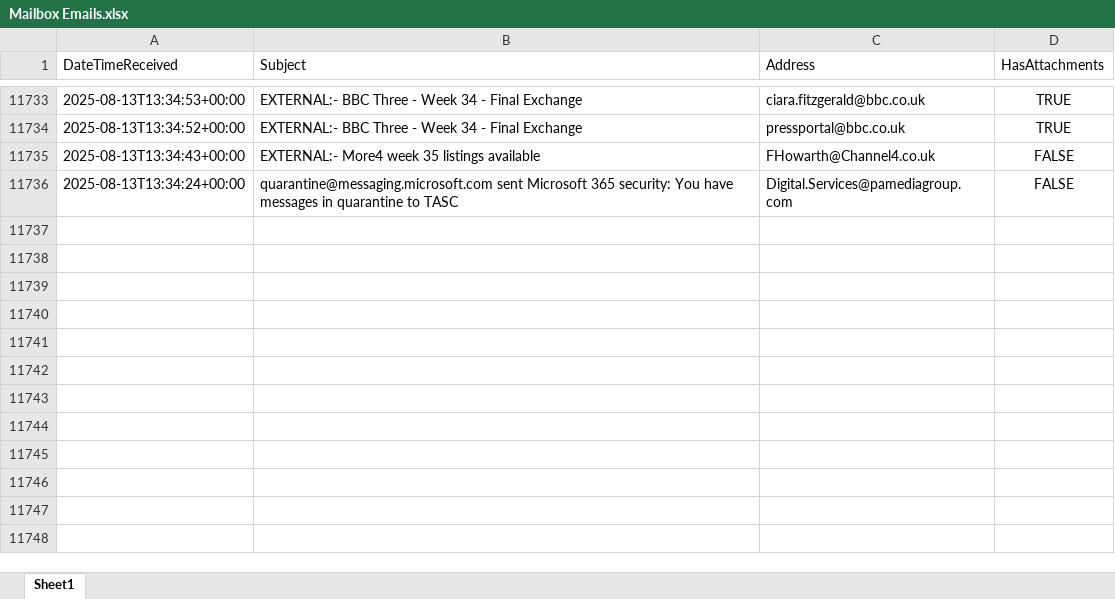
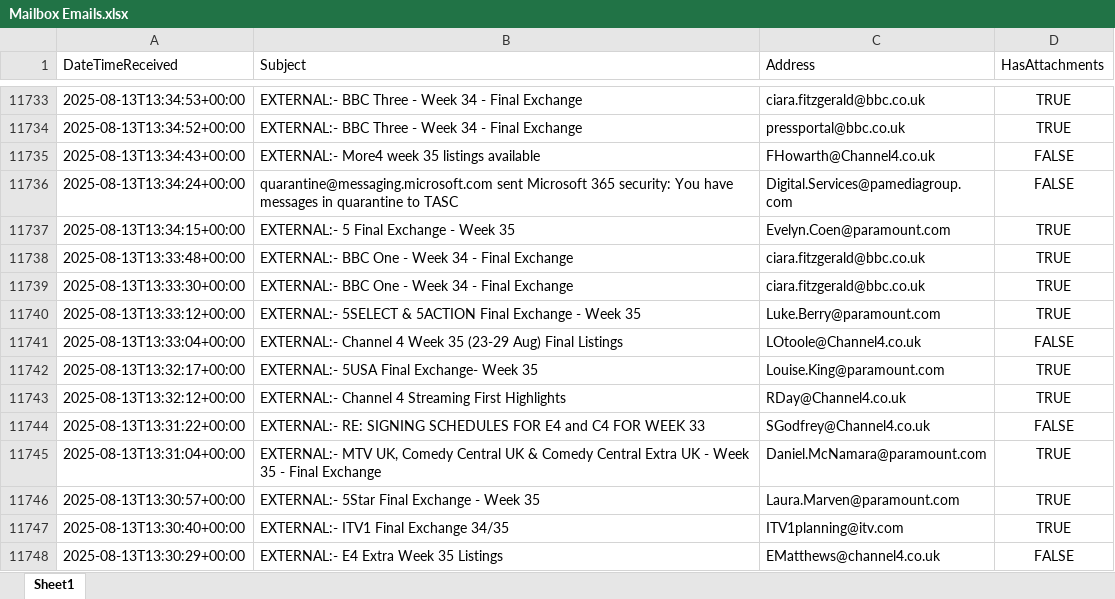
Before and after one commit to nickyleech/Files, an Excel workbook: Mailbox Emails/Mailbox Emails.xlsx, sheet Sheet1, drawn as a sheet; only a part is shown, gaps mark what is left out; values as stored, in another font and other column widths than the file's, no borders; table styles not drawn; the diff names each change by its address in the sheet, - before the commit and + after, or states it on an @@ line.

Commit message:
Update file from SharePoint:

```diff
--- a/Mailbox Emails/Mailbox Emails.xlsx (sheet Sheet1)
+++ b/Mailbox Emails/Mailbox Emails.xlsx (sheet Sheet1)
+row 11737: 2025-08-13T13:34:15+00:00 | EXTERNAL:- 5 Final Exchange - Week 35 | Evelyn.Coen@paramount.com | TRUE
+row 11738: 2025-08-13T13:33:48+00:00 | EXTERNAL:- BBC One - Week 34 - Final Exchange | ciara.fitzgerald@bbc.co.uk | TRUE
+row 11739: 2025-08-13T13:33:30+00:00 | EXTERNAL:- BBC One - Week 34 - Final Exchange | ciara.fitzgerald@bbc.co.uk | TRUE
+row 11740: 2025-08-13T13:33:12+00:00 | EXTERNAL:- 5SELECT & 5ACTION Final Exchange - Week 35 | Luke.Berry@paramount.com | TRUE
+row 11741: 2025-08-13T13:33:04+00:00 | EXTERNAL:- Channel 4 Week 35 (23-29 Aug) Final Listings | LOtoole@Channel4.co.uk | FALSE
+row 11742: 2025-08-13T13:32:17+00:00 | EXTERNAL:- 5USA Final Exchange- Week 35 | Louise.King@paramount.com | TRUE
+row 11743: 2025-08-13T13:32:12+00:00 | EXTERNAL:- Channel 4 Streaming First Highlights | RDay@Channel4.co.uk | TRUE
+row 11744: 2025-08-13T13:31:22+00:00 | EXTERNAL:- RE: SIGNING SCHEDULES FOR E4 and C4 FOR WEEK 33 | SGodfrey@Channel4.co.uk | FALSE
+row 11745: 2025-08-13T13:31:04+00:00 | EXTERNAL:- MTV UK, Comedy Central UK & Comedy Central Extra UK - Week 35 - Final Exchange | Daniel.McNamara@paramount.com | TRUE
+row 11746: 2025-08-13T13:30:57+00:00 | EXTERNAL:- 5Star Final Exchange - Week 35 | Laura.Marven@paramount.com | TRUE
+row 11747: 2025-08-13T13:30:40+00:00 | EXTERNAL:- ITV1 Final Exchange 34/35 | ITV1planning@itv.com | TRUE
+row 11748: 2025-08-13T13:30:29+00:00 | EXTERNAL:- E4 Extra Week 35 Listings | EMatthews@channel4.co.uk | FALSE
```
